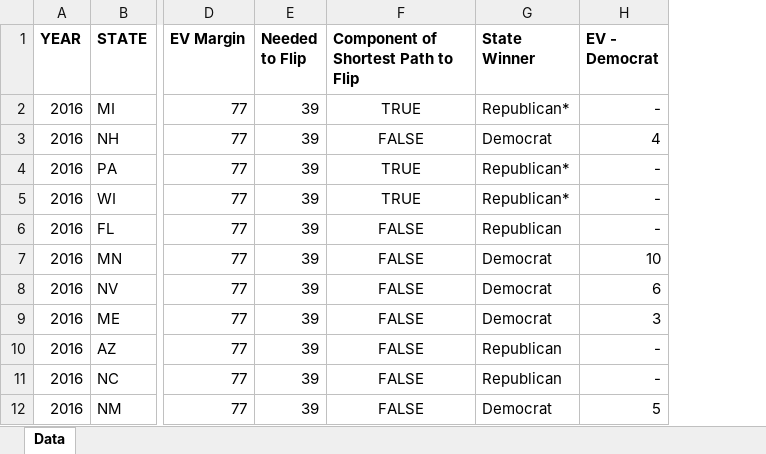
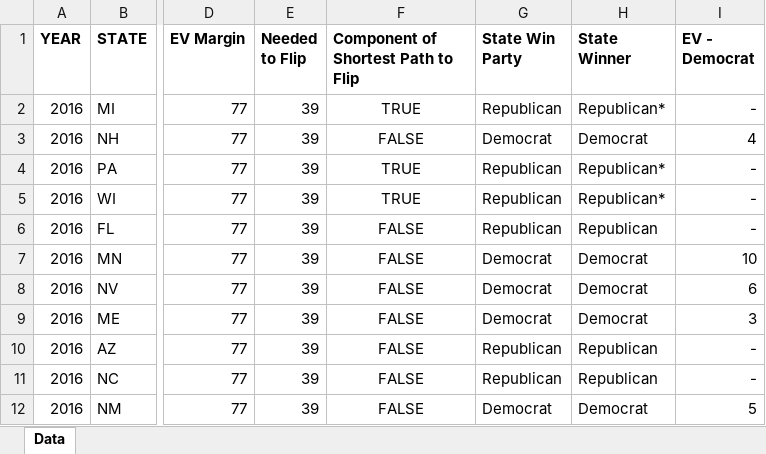
Before and after one commit to cendylin/w209_finalproject, an Excel workbook: data/General Election_Aggregated Data_v2.xlsx, sheet Data, drawn as a sheet; only a part is shown, gaps mark what is left out; values as stored, in another font and other column widths than the file's, no borders; conditional formats not drawn; the diff names each change by its address in the sheet, - before the commit and + after, or states it on an @@ line.

Commit message:
Adding mockups and midterm project. Still needs the interpretation blurb on Voting Power, change the Party* to be sans * (I tried updating the data source but it is not flowing through and not sure why), add the background slide, get the fancy filtering, and format everything to fit nicely as a final step.

```diff
--- a/data/General Election_Aggregated Data_v2.xlsx (sheet Data)
+++ b/data/General Election_Aggregated Data_v2.xlsx (sheet Data)
+column G (State Win Party), rows 2-12: Republican | Democrat | Republican | Republican | Republican | Democrat | Democrat | Democrat | Republican | Republican | Democrat
```
Also changed, not shown: formulas that keep their value, 7 other files.
